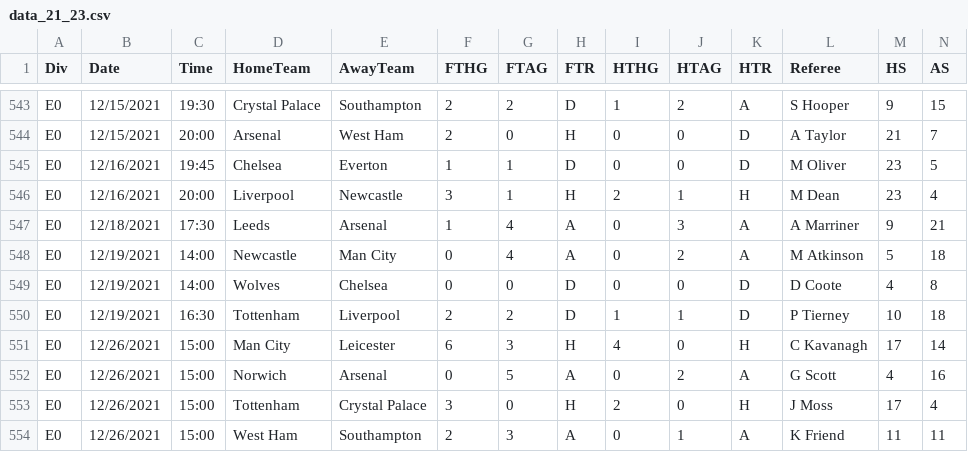
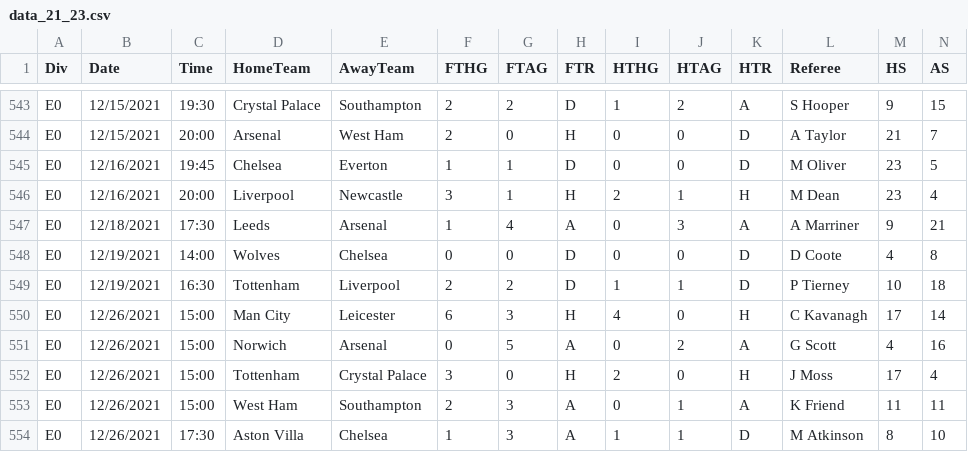
Before and after one commit to reubenleyland/AlgoBet, a CSV file: data_21_23.csv, drawn as a sheet; only a part is shown, gaps mark what is left out; the shorter side is filled out with more unchanged rows; rows hold the shown columns only; the diff names each change by its address in the sheet, - before the commit and + after, or states it on an @@ line.

```diff
--- a/data_21_23.csv
+++ b/data_21_23.csv
-row 548: E0 | 12/19/2021 | 14:00 | Newcastle | Man City | 0 | 4 | A | 0 | 2 | A | M Atkinson | 5 | 18
```
Also changed, not shown: 1 other file.
